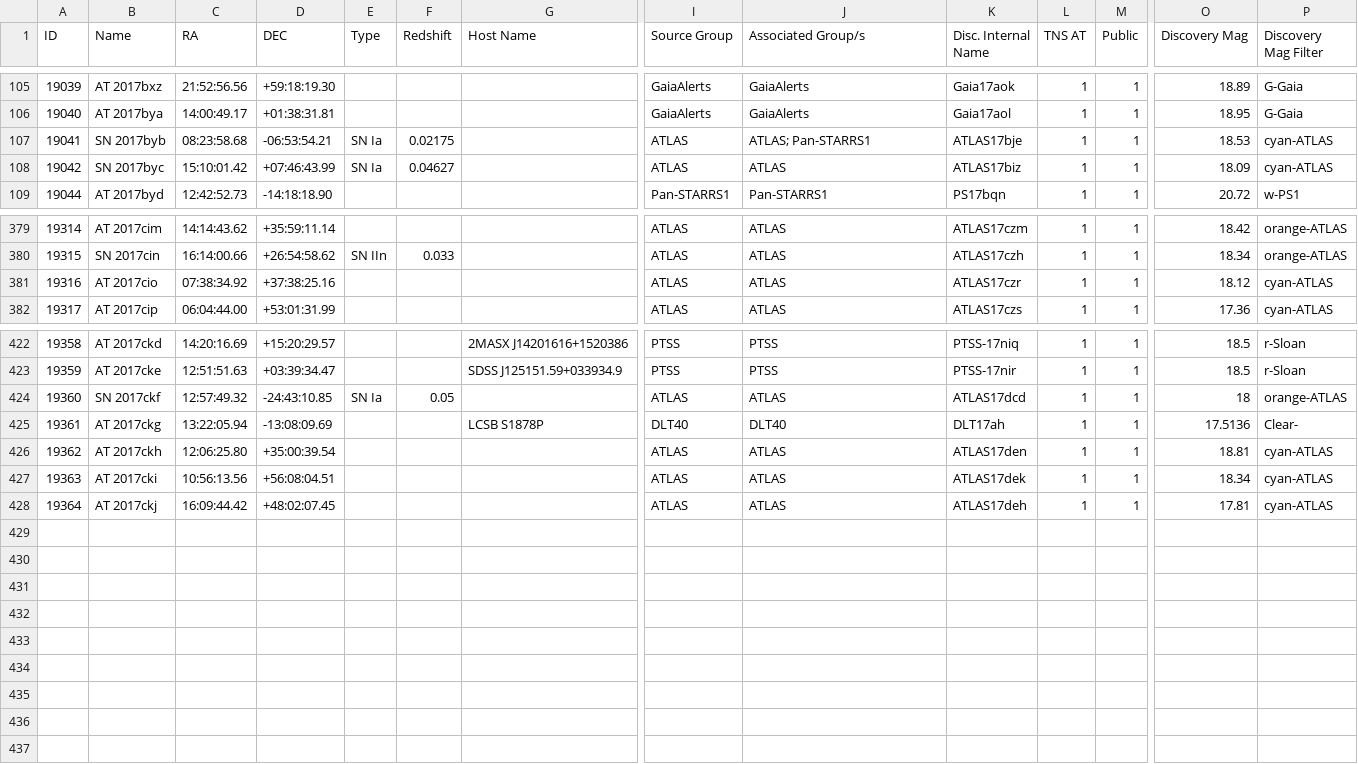
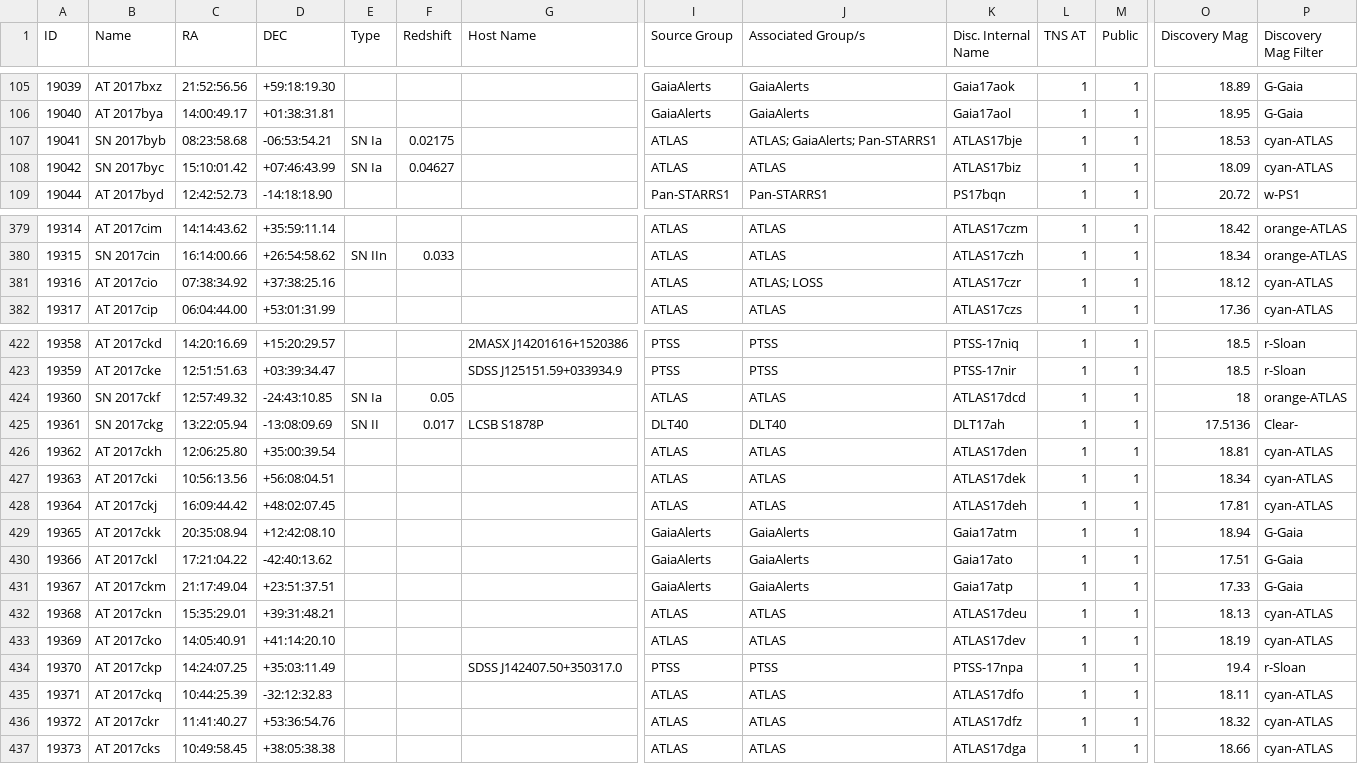
Before and after one commit to astrocatalogs/tde-external, a CSV file: TNS/page-14.csv, drawn as a sheet; only a part is shown, gaps mark what is left out; rows hold the shown columns only; the diff names each change by its address in the sheet, - before the commit and + after, or states it on an @@ line.

Commit message:
Astrocats v'0.3.16' SHA'd945afe14762bf4eb94a7e53c44d236a36642dfa' - TidalDisruptionCatalog SHA'b9243ac4a2823abe8645da45610a5935042d13f8' : 'push' - adding all files.

```diff
--- a/TNS/page-14.csv
+++ b/TNS/page-14.csv
-J107 (Associated Group/s): ATLAS; Pan-STARRS1
+J107 (Associated Group/s): ATLAS; GaiaAlerts; Pan-STARRS1
-J381 (Associated Group/s): ATLAS
+J381 (Associated Group/s): ATLAS; LOSS
-B425 (Name): AT 2017ckg
+B425 (Name): SN 2017ckg
-E425 (Type): (empty)
+E425 (Type): SN II
-F425 (Redshift): (empty)
+F425 (Redshift): 0.017
+row 429: 19365 | AT 2017ckk | 20:35:08.94 | +12:42:08.10 |  |  |  | GaiaAlerts | GaiaAlerts | Gaia17atm | 1 | 1 | 18.94 | G-Gaia
+row 430: 19366 | AT 2017ckl | 17:21:04.22 | -42:40:13.62 |  |  |  | GaiaAlerts | GaiaAlerts | Gaia17ato | 1 | 1 | 17.51 | G-Gaia
+row 431: 19367 | AT 2017ckm | 21:17:49.04 | +23:51:37.51 |  |  |  | GaiaAlerts | GaiaAlerts | Gaia17atp | 1 | 1 | 17.33 | G-Gaia
+row 432: 19368 | AT 2017ckn | 15:35:29.01 | +39:31:48.21 |  |  |  | ATLAS | ATLAS | ATLAS17deu | 1 | 1 | 18.13 | cyan-ATLAS
+row 433: 19369 | AT 2017cko | 14:05:40.91 | +41:14:20.10 |  |  |  | ATLAS | ATLAS | ATLAS17dev | 1 | 1 | 18.19 | cyan-ATLAS
+row 434: 19370 | AT 2017ckp | 14:24:07.25 | +35:03:11.49 |  |  | SDSS J142407.50+350317.0 | PTSS | PTSS | PTSS-17npa | 1 | 1 | 19.4 | r-Sloan
+row 435: 19371 | AT 2017ckq | 10:44:25.39 | -32:12:32.83 |  |  |  | ATLAS | ATLAS | ATLAS17dfo | 1 | 1 | 18.11 | cyan-ATLAS
+row 436: 19372 | AT 2017ckr | 11:41:40.27 | +53:36:54.76 |  |  |  | ATLAS | ATLAS | ATLAS17dfz | 1 | 1 | 18.32 | cyan-ATLAS
+row 437: 19373 | AT 2017cks | 10:49:58.45 | +38:05:38.38 |  |  |  | ATLAS | ATLAS | ATLAS17dga | 1 | 1 | 18.66 | cyan-ATLAS
```
Also changed, not shown: TNS/index.csv, 2 other files.
